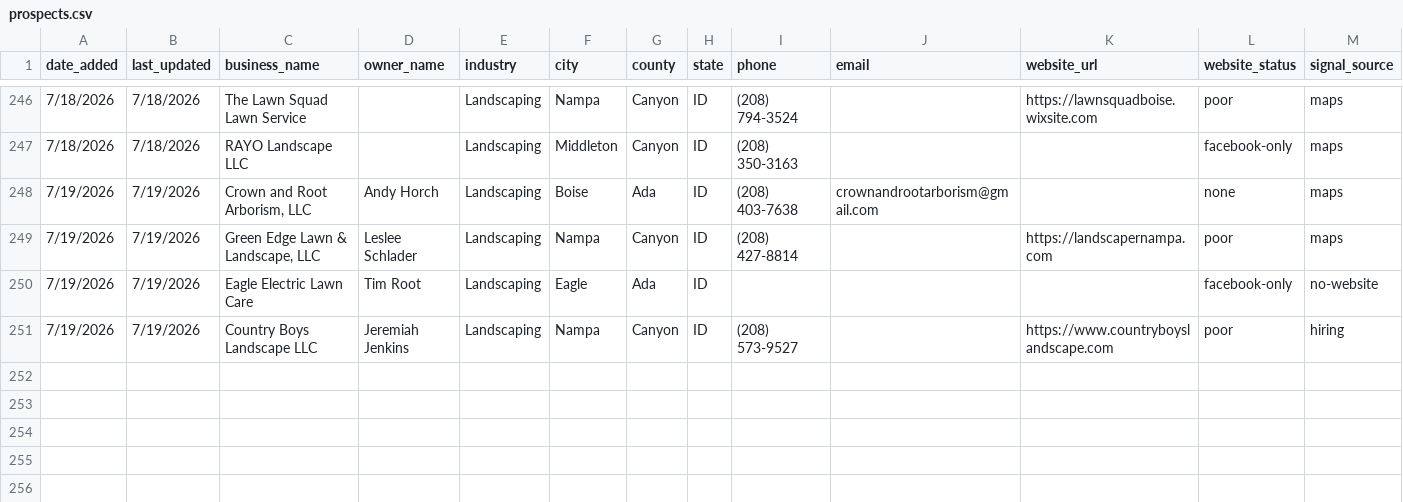
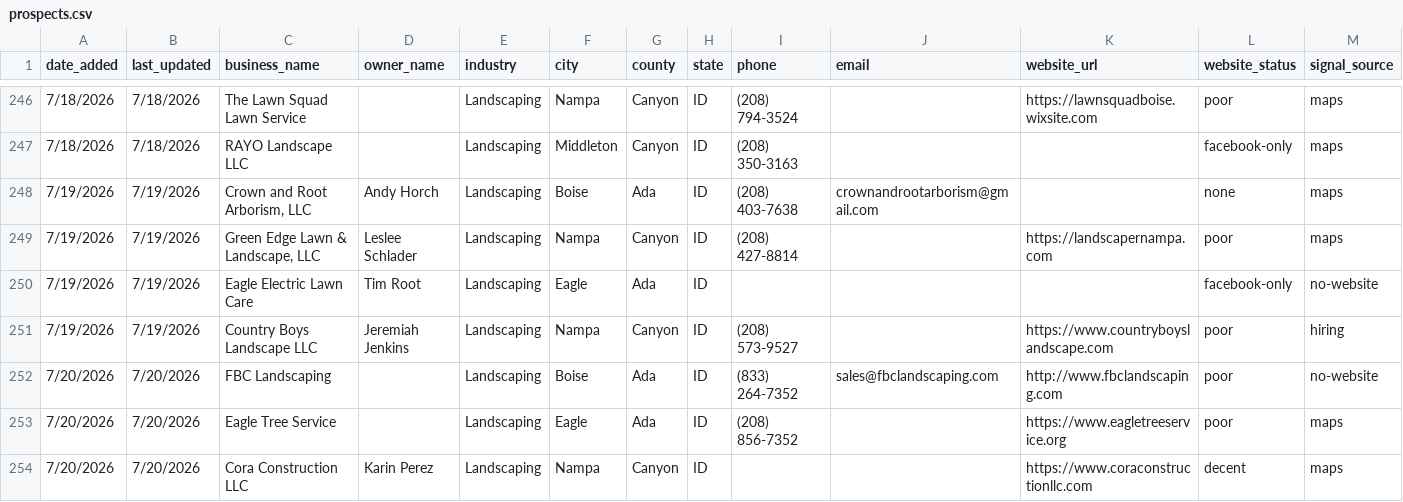
Before and after one commit to markscheiber0/scheiber-prospects, a CSV file: prospects.csv, drawn as a sheet; only a part is shown, gaps mark what is left out; rows hold the shown columns only; the diff names each change by its address in the sheet, - before the commit and + after, or states it on an @@ line.

```diff
--- a/prospects.csv
+++ b/prospects.csv
+row 252: 7/20/2026 | 7/20/2026 | FBC Landscaping |  | Landscaping | Boise | Ada | ID | (833) 264-7352 | sales@fbclandscaping.com | http://www.fbclandscaping.com | poor | no-website
+row 253: 7/20/2026 | 7/20/2026 | Eagle Tree Service |  | Landscaping | Eagle | Ada | ID | (208) 856-7352 |  | https://www.eagletreeservice.org | poor | maps
+row 254: 7/20/2026 | 7/20/2026 | Cora Construction LLC | Karin Perez | Landscaping | Nampa | Canyon | ID |  |  | https://www.coraconstructionllc.com | decent | maps
```
